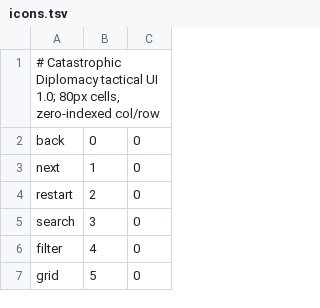
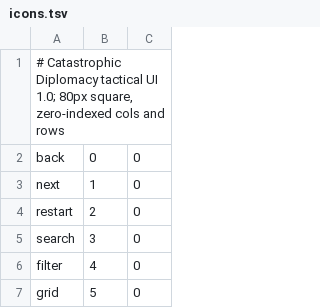
Before and after one commit to mrcalzon02/Catastrophic-Diplomacy, a TSV file: assets/ui/tactical/icons.tsv, drawn as a sheet; only a part is shown.

Commit message:
Match checked-in icon registry exactly to approved art pack for idempotent import

```diff
--- a/assets/ui/tactical/icons.tsv
+++ b/assets/ui/tactical/icons.tsv
@@ -1,2 +1,2 @@
-# Catastrophic Diplomacy tactical UI 1.0; 80px cells, zero-indexed col/row
+# Catastrophic Diplomacy tactical UI 1.0; 80px square, zero-indexed cols and rows
 back	0	0
```
